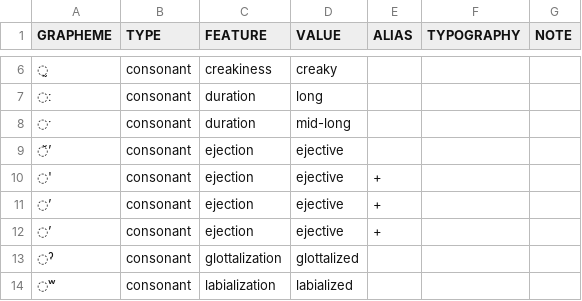
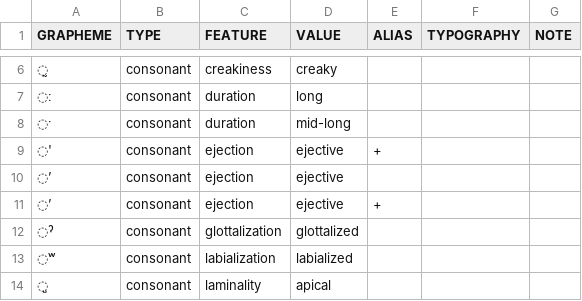
Before and after one commit to cldf-clts/clts-legacy, a TSV file: src/pyclts/transcriptionsystems/bipa/diacritics.tsv, drawn as a sheet; only a part is shown, gaps mark what is left out; the shorter side is filled out with more unchanged rows.

Commit message:
Fixing missing changes for mid-long consonants

```diff
--- a/src/pyclts/transcriptionsystems/bipa/diacritics.tsv
+++ b/src/pyclts/transcriptionsystems/bipa/diacritics.tsv
@@ -8,5 +8,4 @@ GRAPHEME	TYPE	FEATURE	VALUE	ALIAS	TYPOGRAPHY	NOTE
 ◌ˑ	consonant	duration	mid-long			
-◌̆’	consonant	ejection	ejective			
 ◌'	consonant	ejection	ejective	+		
-◌’	consonant	ejection	ejective	+		
+◌’	consonant	ejection	ejective			
 ◌ʼ	consonant	ejection	ejective	+		
```
Also changed, not shown: 1 other file.
